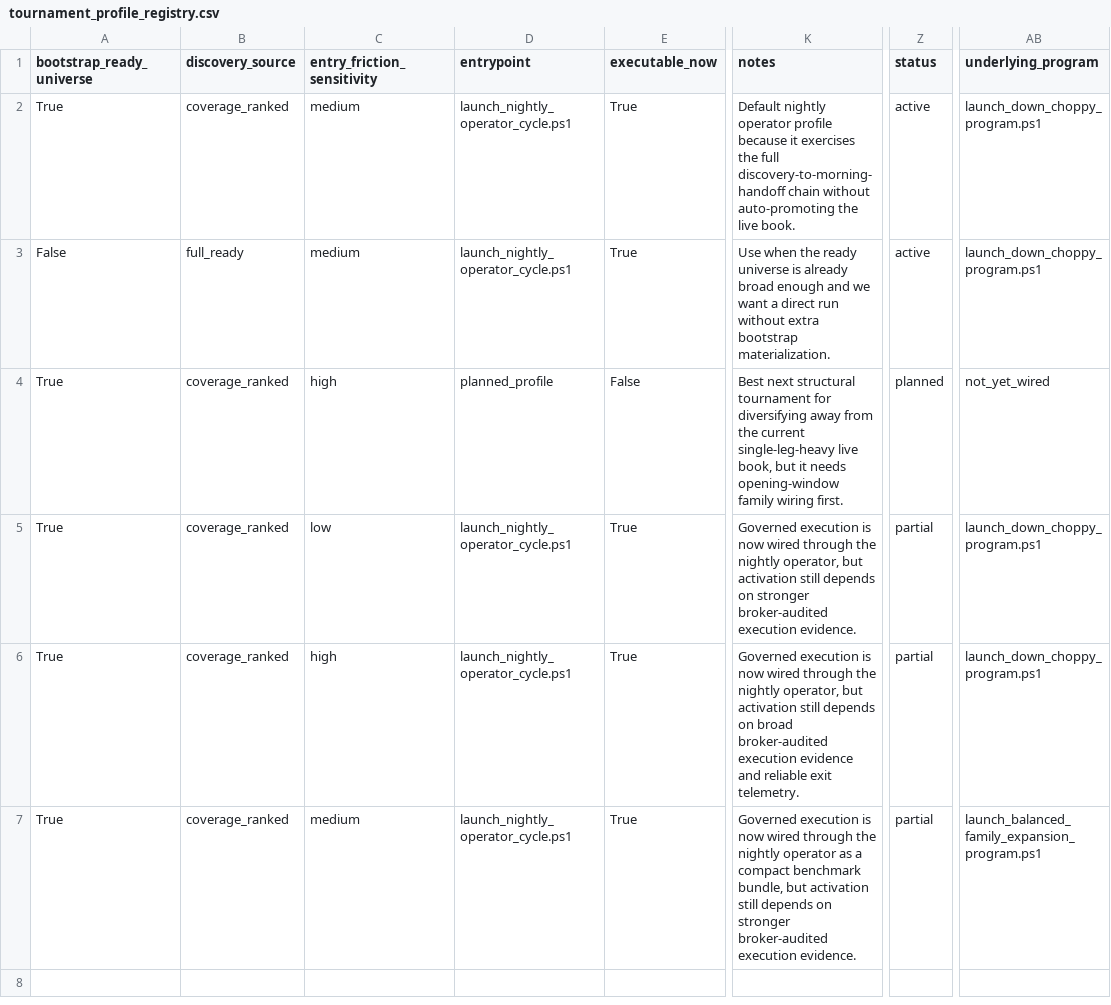
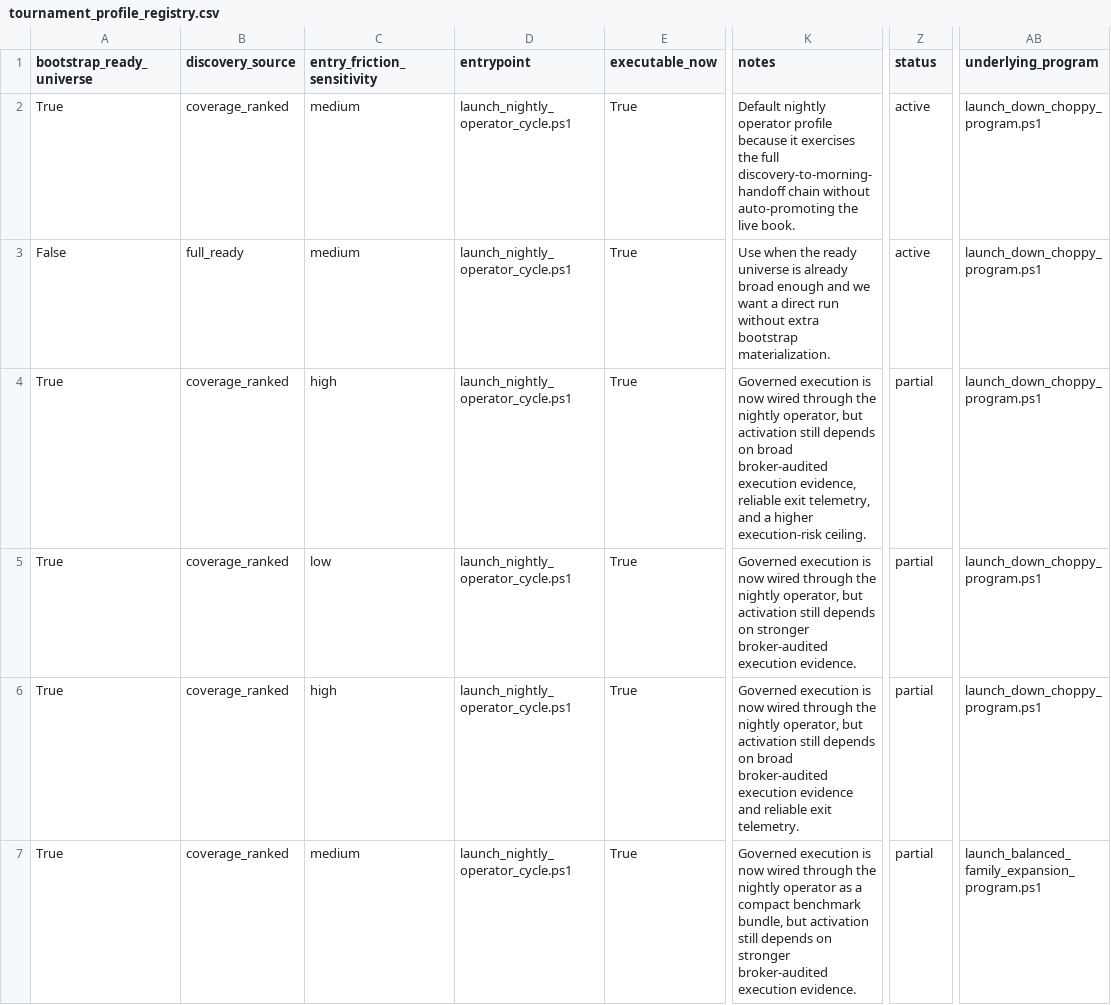
Before and after one commit to abisaabr/CodexAlpacaTest-TradeMigratyion, a CSV file: docs/tournament_profiles/tournament_profile_registry.csv, drawn as a sheet; only a part is shown, gaps mark what is left out; the diff names each change by its address in the sheet, - before the commit and + after, or states it on an @@ line.

Commit message:
Wire opening 30m single vs multileg into governed control plane

```diff
--- a/docs/tournament_profiles/tournament_profile_registry.csv
+++ b/docs/tournament_profiles/tournament_profile_registry.csv
-D4 (entrypoint): planned_profile
+D4 (entrypoint): launch_nightly_operator_cycle.ps1
-E4 (executable_now): False
+E4 (executable_now): True
-K4 (notes): Best next structural tournament for diversifying away from the current single-leg-heavy live book, but it needs opening-window family wiring first.
+K4 (notes): Governed execution is now wired through the nightly operator, but activation still depends on broad broker-audited execution evidence, reliable exit telemetry, and a higher execution-risk ceiling.
-Z4 (status): planned
+Z4 (status): partial
-AB4 (underlying_program): not_yet_wired
+AB4 (underlying_program): launch_down_choppy_program.ps1
```
Also changed, not shown: docs/tournament_unlocks/tournament_unlock_registry.csv, 26 other files.
